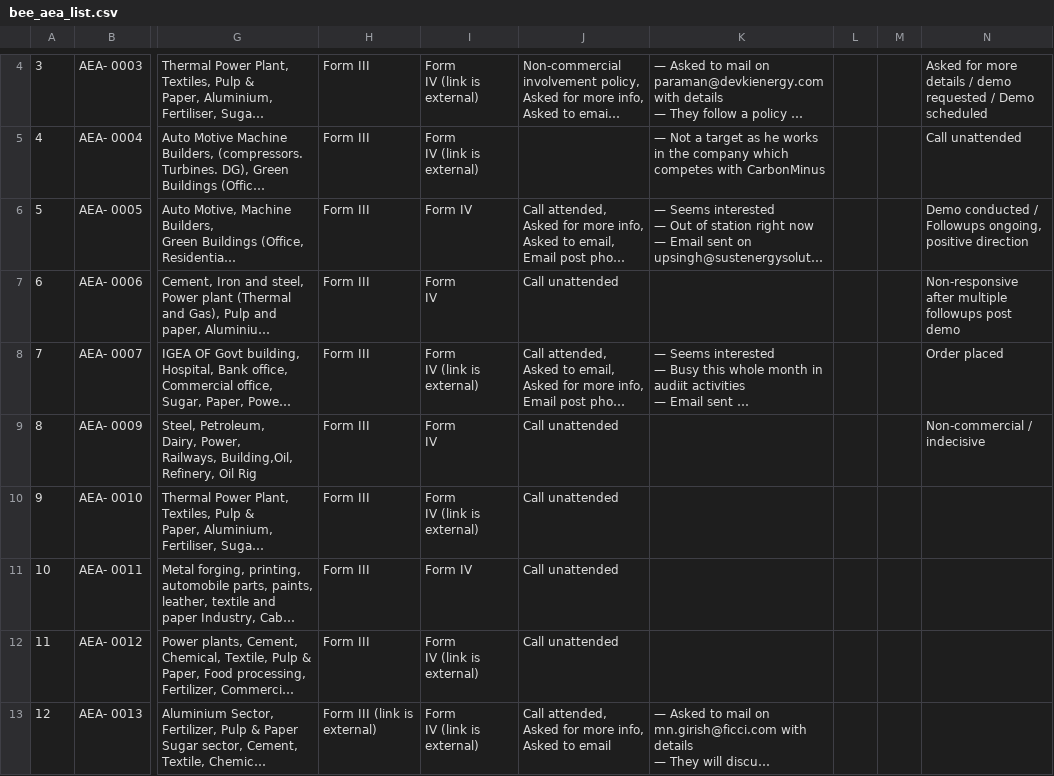
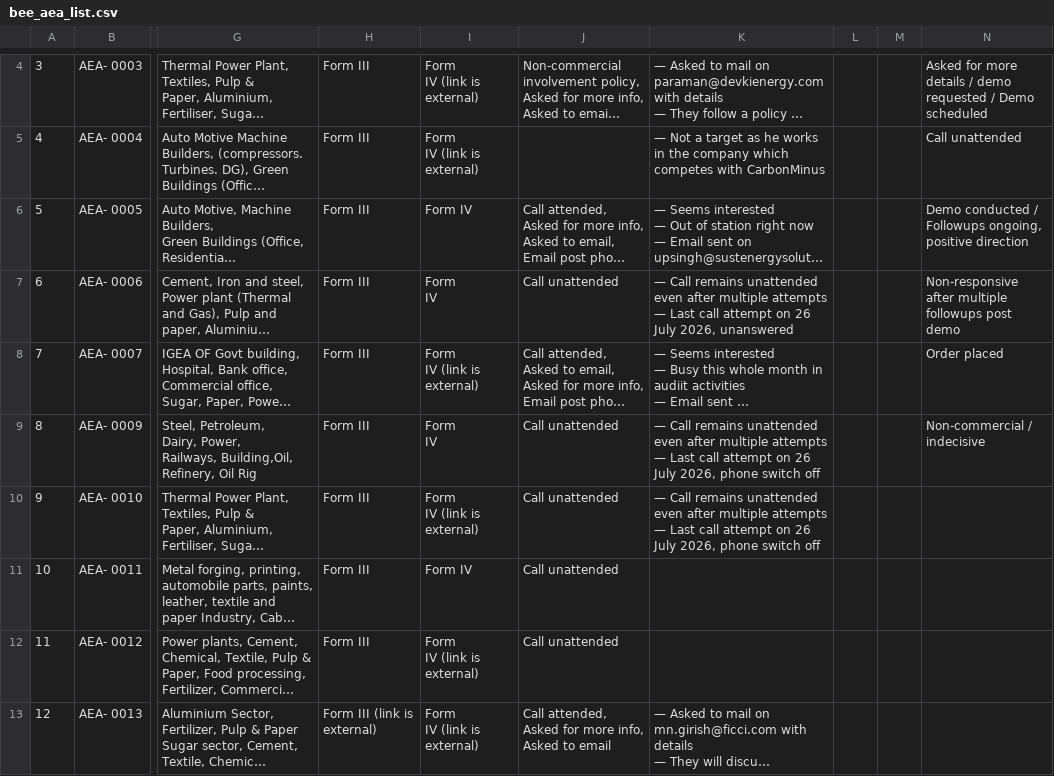
Before and after one commit to anuragpriydarsi/carbonminus-outreach-sync, a CSV file: bee_aea_list.csv, drawn as a sheet; only a part is shown, gaps mark what is left out; long unchanged cells end in …; ↵ is a line break in a cell; the diff covers the shown part only; the diff names each change by its address in the sheet, - before the commit and + after, or states it on an @@ line.

Commit message:
Sync bee_aea_list.csv - 2026-07-29T07:11:55.873Z

```diff
--- a/bee_aea_list.csv
+++ b/bee_aea_list.csv
-K7: (empty)
+K7: — Call remains unattended even after multiple attempts ↵ — Last call attempt on 26 July 2026, unanswered
-K9:K10: (empty)
+K9:K10: — Call remains unattended even after multiple attempts ↵ — Last call attempt on 26 July 2026, phone switch off
```
Also changed, not shown: 3 edited cells elsewhere in this file.
